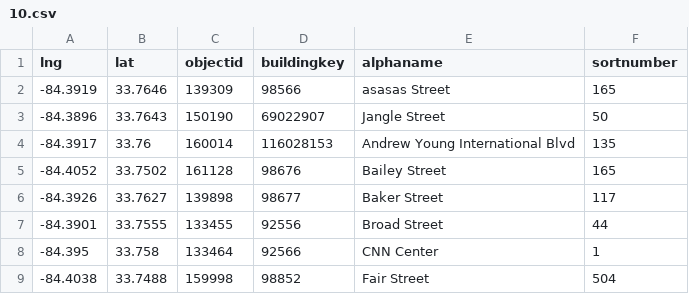
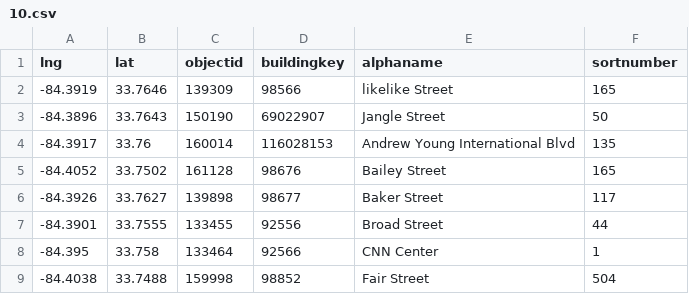
Before and after one commit to eccland/staticfiles, a CSV file: 10.csv, drawn as a sheet.

Commit message:
Update street name in 10.csv
Replaced 'asasas Street' with 'likelike Street' in the data.

```diff
--- a/10.csv
+++ b/10.csv
@@ -1,3 +1,3 @@
 lng,lat,objectid,buildingkey,alphaname,sortnumber
--84.3919,33.7646,139309,98566,asasas Street,165
+-84.3919,33.7646,139309,98566,likelike Street,165
 -84.3896,33.7643,150190,69022907,Jangle Street,50
```
